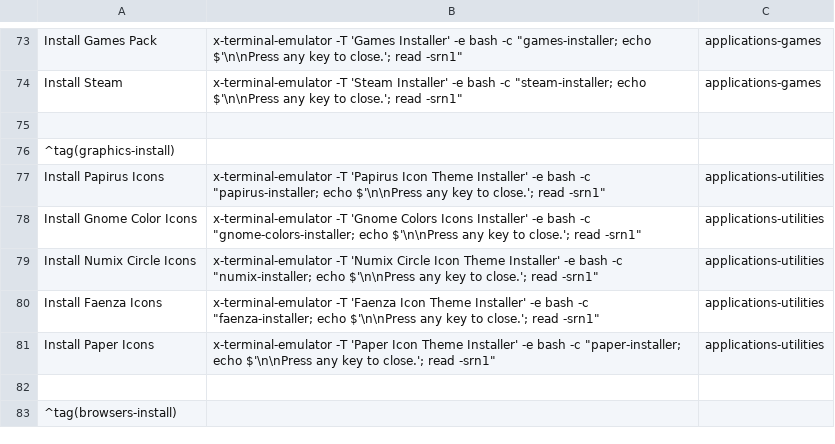
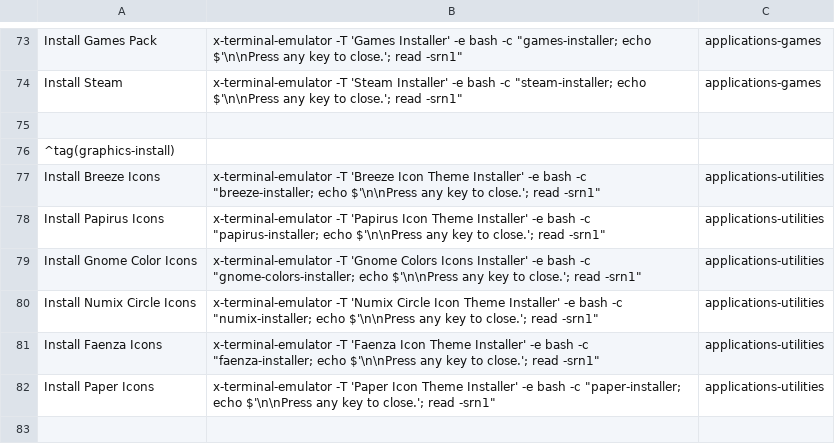
Before and after one commit to sleekmason/Lilidog-i386, a CSV file: config/includes.chroot_after_packages/etc/skel/.config/jgmenu/mymenu.csv, drawn as a sheet; only a part is shown, gaps mark what is left out; the shorter side is filled out with more unchanged rows.

Commit message:
Added Breeze-installer to the menu

```diff
--- a/config/includes.chroot_after_packages/etc/skel/.config/jgmenu/mymenu.csv
+++ b/config/includes.chroot_after_packages/etc/skel/.config/jgmenu/mymenu.csv
@@ -76,2 +76,3 @@ Install Steam,            x-terminal-emulator -T 'Steam Installer' -e bash -c "s
 ^tag(graphics-install)
+Install Breeze Icons,      x-terminal-emulator -T 'Breeze Icon Theme Installer' -e bash -c "breeze-installer; echo $'\n\nPress any key to close.'; read -srn1",        applications-utilities
 Install Papirus Icons,     x-terminal-emulator -T 'Papirus Icon Theme Installer' -e bash -c "papirus-installer; echo $'\n\nPress any key to close.'; read -srn1",      applications-utilities
```
Also changed, not shown: 7 other files.
